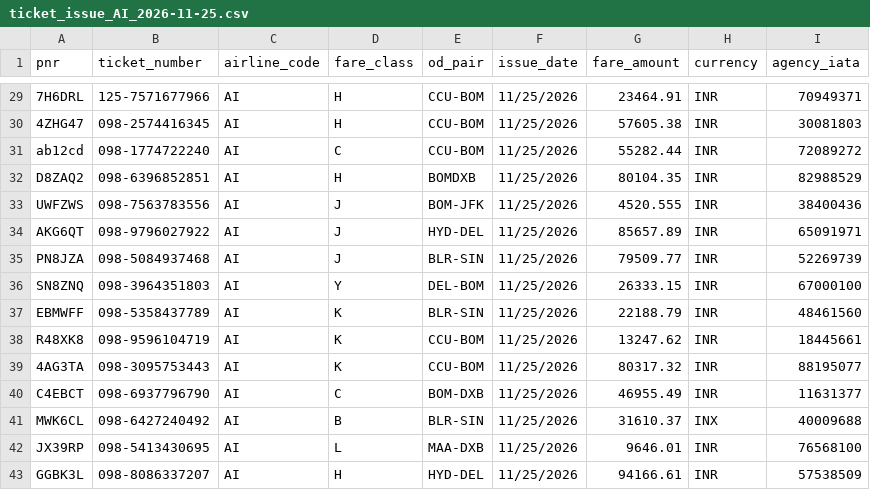
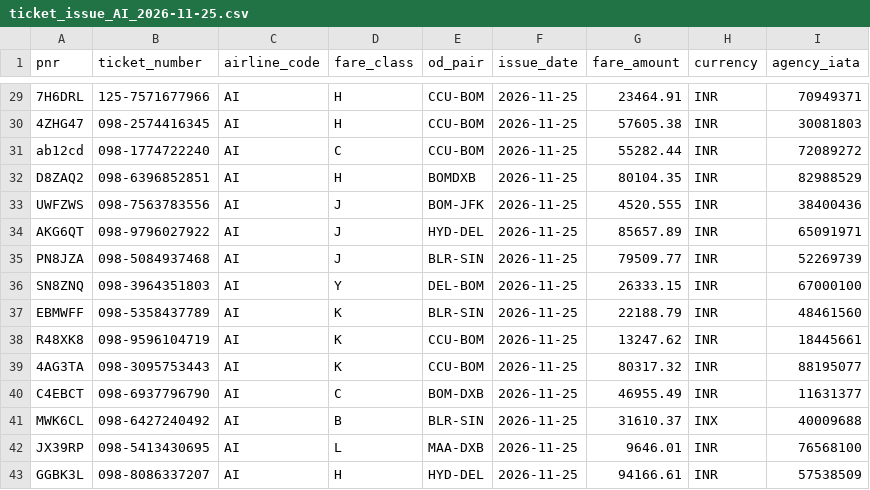
Before and after one commit to jaisingh-builds/accelya-agentic-dev-nov26, a CSV file: day3/data/ticket_issue_AI_2026-11-25.csv, drawn as a sheet; only a part is shown, gaps mark what is left out; the diff covers the shown part only; the diff names each change by its address in the sheet, - before the commit and + after, or states it on an @@ line.

```diff
--- a/day3/data/ticket_issue_AI_2026-11-25.csv
+++ b/day3/data/ticket_issue_AI_2026-11-25.csv
-F29:F43 (issue_date): 11/25/2026
+F29:F43 (issue_date): 2026-11-25
```
Also changed, not shown: 30 edited cells elsewhere in this file, 4 other files.
